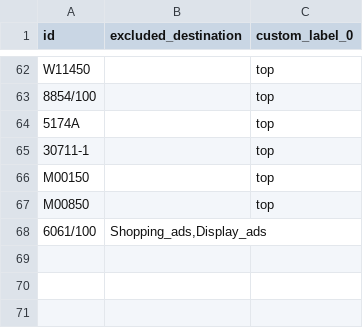
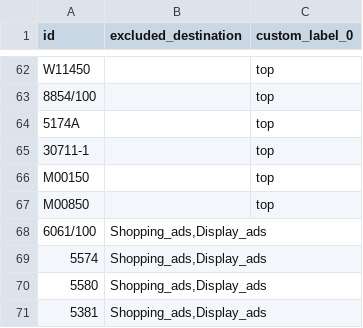
Before and after one commit to Stzboril/kosmetikaeva-sklad, a TSV file: data/google_doplnek.tsv, drawn as a sheet; only a part is shown, gaps mark what is left out.

```diff
--- a/data/google_doplnek.tsv
+++ b/data/google_doplnek.tsv
@@ -68 +68,4 @@ M00850		top
 6061/100	Shopping_ads,Display_ads	
+5574	Shopping_ads,Display_ads	
+5580	Shopping_ads,Display_ads	
+5381	Shopping_ads,Display_ads	
```
